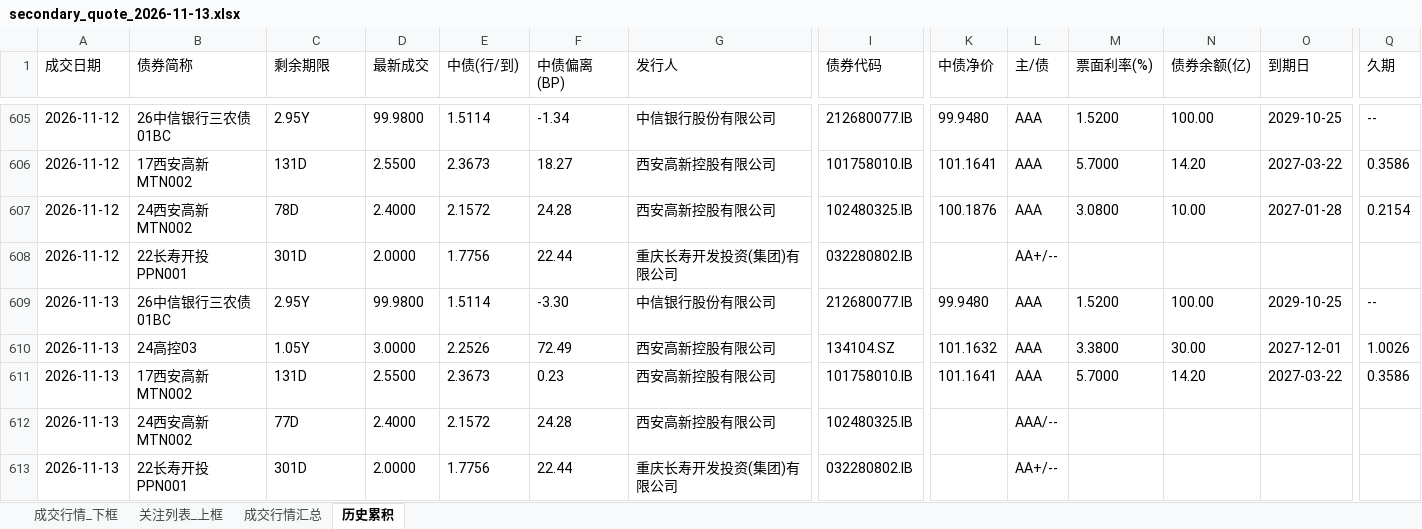
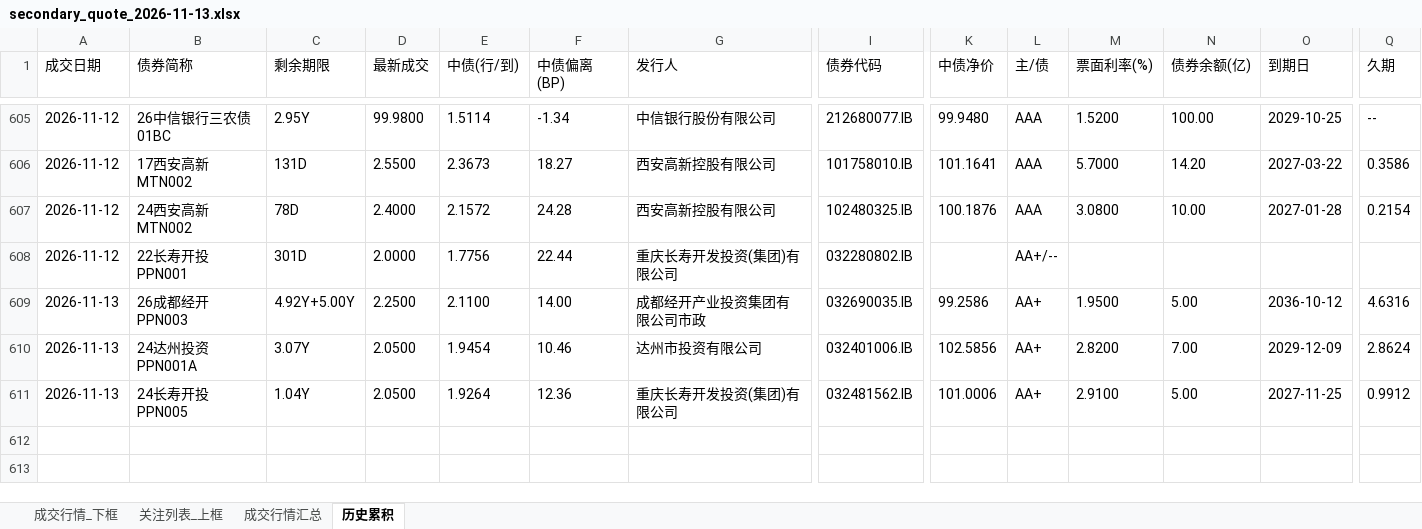
Before and after one commit to geomouse/innodealing-bond-export, an Excel workbook: data/secondary/secondary_quote_2026-11-13.xlsx, sheet 历史累积, drawn as a sheet; only a part is shown, gaps mark what is left out; values as stored, in another font and other column widths than the file's, no borders; removed rows and columns are numbered as before the commit, all else as after; rows hold the shown columns only; the diff names each change by its address in the sheet, - before the commit and + after, or states it on an @@ line.

```diff
--- a/data/secondary/secondary_quote_2026-11-13.xlsx (sheet 历史累积)
+++ b/data/secondary/secondary_quote_2026-11-13.xlsx (sheet 历史累积)
-row 609: 2026-11-13 | 26中信银行三农债01BC | 2.95Y | 99.9800 | 1.5114 | -3.30 | 中信银行股份有限公司 | 212680077.IB | 99.9480 | AAA | 1.5200 | 100.00 | 2029-10-25 | --
-row 610: 2026-11-13 | 24高控03 | 1.05Y | 3.0000 | 2.2526 | 72.49 | 西安高新控股有限公司 | 134104.SZ | 101.1632 | AAA | 3.3800 | 30.00 | 2027-12-01 | 1.0026
-row 611: 2026-11-13 | 17西安高新MTN002 | 131D | 2.5500 | 2.3673 | 0.23 | 西安高新控股有限公司 | 101758010.IB | 101.1641 | AAA | 5.7000 | 14.20 | 2027-03-22 | 0.3586
-row 612: 2026-11-13 | 24西安高新MTN002 | 77D | 2.4000 | 2.1572 | 24.28 | 西安高新控股有限公司 | 102480325.IB |  | AAA/--
+row 609: 2026-11-13 | 26成都经开PPN003 | 4.92Y+5.00Y | 2.2500 | 2.1100 | 14.00 | 成都经开产业投资集团有限公司市政 | 032690035.IB | 99.2586 | AA+ | 1.9500 | 5.00 | 2036-10-12 | 4.6316
+row 610: 2026-11-13 | 24达州投资PPN001A | 3.07Y | 2.0500 | 1.9454 | 10.46 | 达州市投资有限公司 | 032401006.IB | 102.5856 | AA+ | 2.8200 | 7.00 | 2029-12-09 | 2.8624
-B611 (债券简称): 22长寿开投PPN001
+B611 (债券简称): 24长寿开投PPN005
-C611 (剩余期限): 301D
+C611 (剩余期限): 1.04Y
-D611 (最新成交): 2.0000
+D611 (最新成交): 2.0500
-E611 (中债(行/到)): 1.7756
+E611 (中债(行/到)): 1.9264
-F611 (中债偏离(BP)): 22.44
+F611 (中债偏离(BP)): 12.36
-I611 (债券代码): 032280802.IB
+I611 (债券代码): 032481562.IB
-K611 (中债净价): (empty)
+K611 (中债净价): 101.0006
-L611 (主/债): AA+/--
+L611 (主/债): AA+
-M611 (票面利率(%)): (empty)
+M611 (票面利率(%)): 2.9100
-N611 (债券余额(亿)): (empty)
+N611 (债券余额(亿)): 5.00
-O611 (到期日): (empty)
+O611 (到期日): 2027-11-25
-Q611 (久期): (empty)
+Q611 (久期): 0.9912
```
Also changed, not shown: sheet 关注列表_上框, sheet 成交行情_下框, sheet 成交行情汇总, 2 other files.
